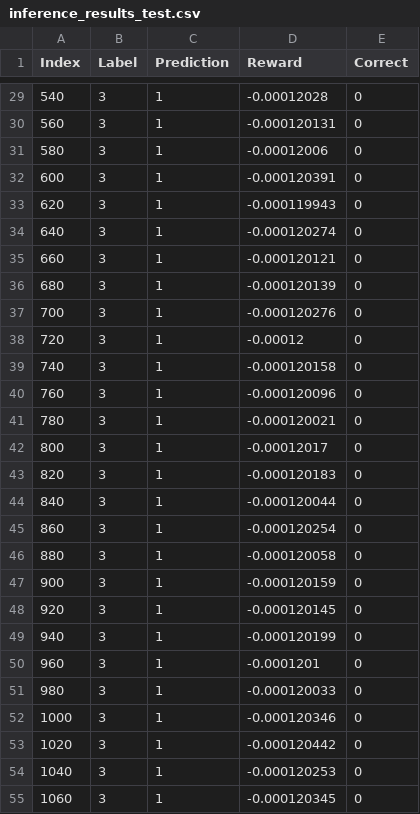
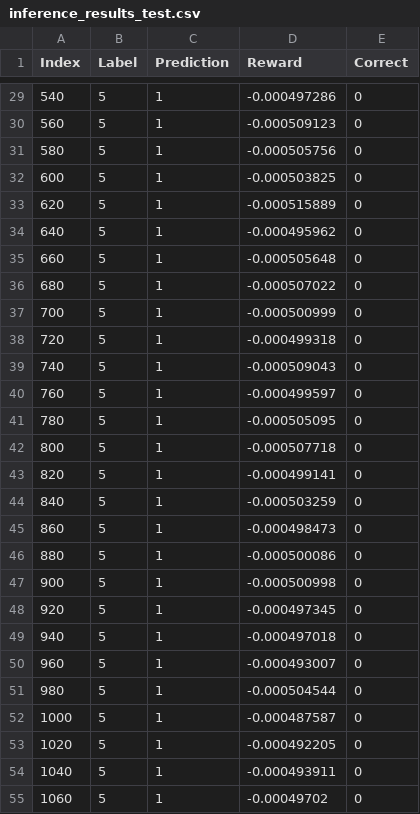
Before and after one commit to tsopeter/VM_NES_Training, a CSV file: inference_results_test.csv, drawn as a sheet; only a part is shown, gaps mark what is left out; the diff covers the shown part only.

```diff
--- a/inference_results_test.csv
+++ b/inference_results_test.csv
@@ -29,27 +29,27 @@ Index,Label,Prediction,Reward,Correct
-540,3,1,-0.00012028,0
-560,3,1,-0.000120131,0
-580,3,1,-0.00012006,0
-600,3,1,-0.000120391,0
-620,3,1,-0.000119943,0
-640,3,1,-0.000120274,0
-660,3,1,-0.000120121,0
-680,3,1,-0.000120139,0
-700,3,1,-0.000120276,0
-720,3,1,-0.00012,0
-740,3,1,-0.000120158,0
-760,3,1,-0.000120096,0
-780,3,1,-0.000120021,0
-800,3,1,-0.00012017,0
-820,3,1,-0.000120183,0
-840,3,1,-0.000120044,0
-860,3,1,-0.000120254,0
-880,3,1,-0.000120058,0
-900,3,1,-0.000120159,0
-920,3,1,-0.000120145,0
-940,3,1,-0.000120199,0
-960,3,1,-0.0001201,0
-980,3,1,-0.000120033,0
-1000,3,1,-0.000120346,0
-1020,3,1,-0.000120442,0
-1040,3,1,-0.000120253,0
-1060,3,1,-0.000120345,0
+540,5,1,-0.000497286,0
+560,5,1,-0.000509123,0
+580,5,1,-0.000505756,0
+600,5,1,-0.000503825,0
+620,5,1,-0.000515889,0
+640,5,1,-0.000495962,0
+660,5,1,-0.000505648,0
+680,5,1,-0.000507022,0
+700,5,1,-0.000500999,0
+720,5,1,-0.000499318,0
+740,5,1,-0.000509043,0
+760,5,1,-0.000499597,0
+780,5,1,-0.000505095,0
+800,5,1,-0.000507718,0
+820,5,1,-0.000499141,0
+840,5,1,-0.000503259,0
+860,5,1,-0.000498473,0
+880,5,1,-0.000500086,0
+900,5,1,-0.000500998,0
+920,5,1,-0.000497345,0
+940,5,1,-0.000497018,0
+960,5,1,-0.000493007,0
+980,5,1,-0.000504544,0
+1000,5,1,-0.000487587,0
+1020,5,1,-0.000492205,0
+1040,5,1,-0.000493911,0
+1060,5,1,-0.00049702,0
```
Also changed, not shown: 146 edited cells elsewhere in this file, 11 other files.
